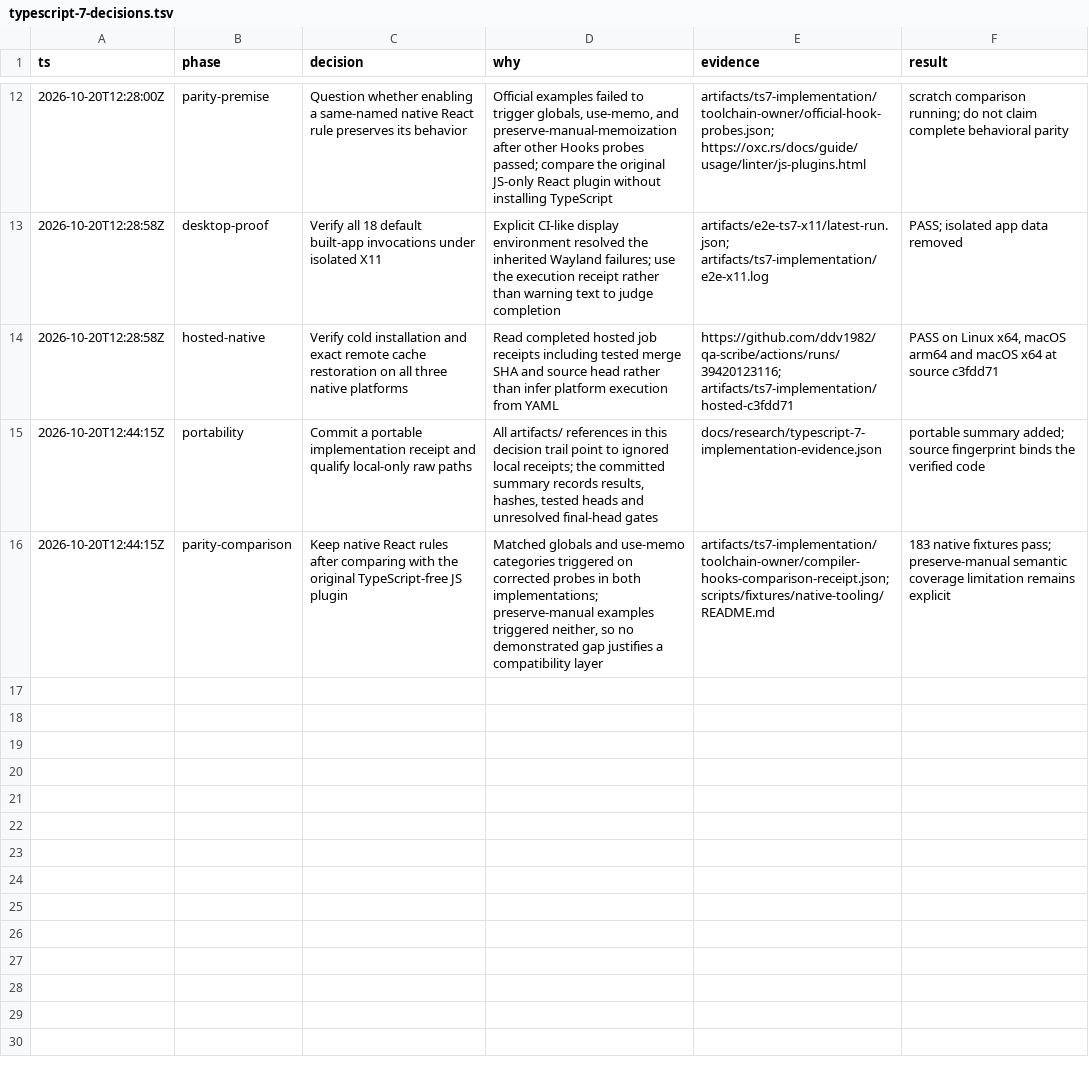
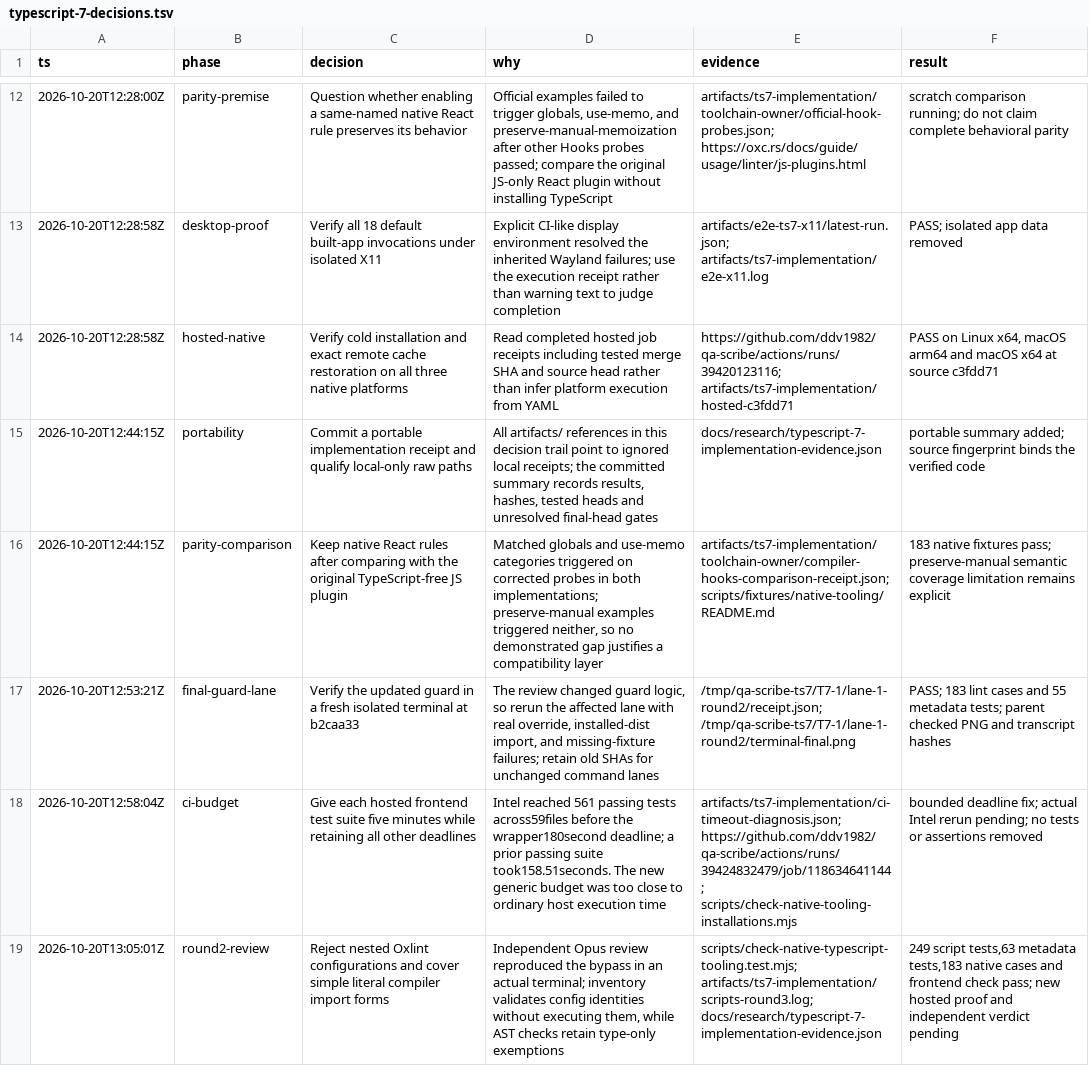
Before and after one commit to ddv1982/qa-scribe, a TSV file: docs/research/typescript-7-decisions.tsv, drawn as a sheet; only a part is shown, gaps mark what is left out; the diff names each change by its address in the sheet, - before the commit and + after, or states it on an @@ line.

Commit message:
fix(tooling): harden native guard and hosted test budget

```diff
--- a/docs/research/typescript-7-decisions.tsv
+++ b/docs/research/typescript-7-decisions.tsv
+row 17: 2026-10-20T12:53:21Z | final-guard-lane | Verify the updated guard in a fresh isolated terminal at b2caa33 | The review changed guard logic, so rerun the affected lane with real override, installed-dist import, and missing-fixture failures; retain old SHAs for unchanged command lanes | /tmp/qa-scribe-ts7/T7-1/lane-1-round2/receipt.json; /tmp/qa-scribe-ts7/T7-1/lane-1-round2/terminal-final.png | PASS; 183 lint cases and 55 metadata tests; parent checked PNG and transcript hashes
+row 18: 2026-10-20T12:58:04Z | ci-budget | Give each hosted frontend test suite five minutes while retaining all other deadlines | Intel reached 561 passing tests across59files before the wrapper180second deadline; a prior passing suite took158.51seconds. The new generic budget was too close to ordinary host execution time | artifacts/ts7-implementation/ci-timeout-diagnosis.json; https://github.com/ddv1982/qa-scribe/actions/runs/39424832479/job/118634641144; scripts/check-native-tooling-installations.mjs | bounded deadline fix; actual Intel rerun pending; no tests or assertions removed
+row 19: 2026-10-20T13:05:01Z | round2-review | Reject nested Oxlint configurations and cover simple literal compiler import forms | Independent Opus review reproduced the bypass in an actual terminal; inventory validates config identities without executing them, while AST checks retain type-only exemptions | scripts/check-native-typescript-tooling.test.mjs; artifacts/ts7-implementation/scripts-round3.log; docs/research/typescript-7-implementation-evidence.json | 249 script tests,63 metadata tests,183 native cases and frontend check pass; new hosted proof and independent verdict pending
```
Also changed, not shown: 7 other files.
